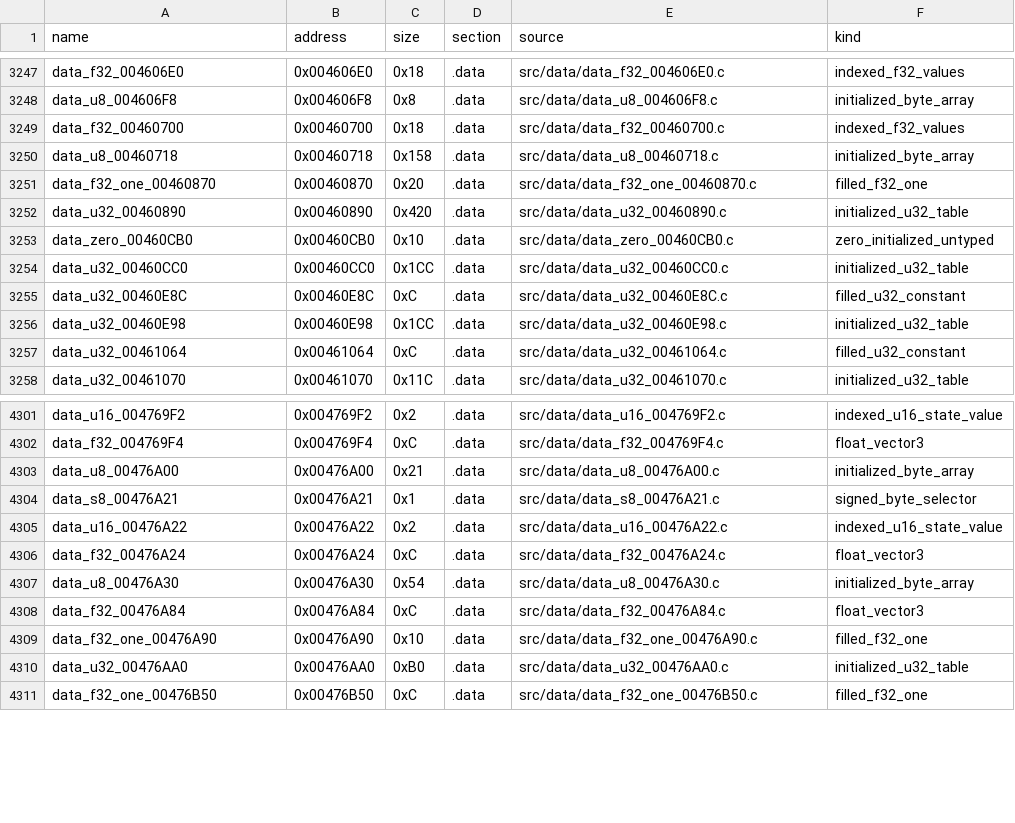
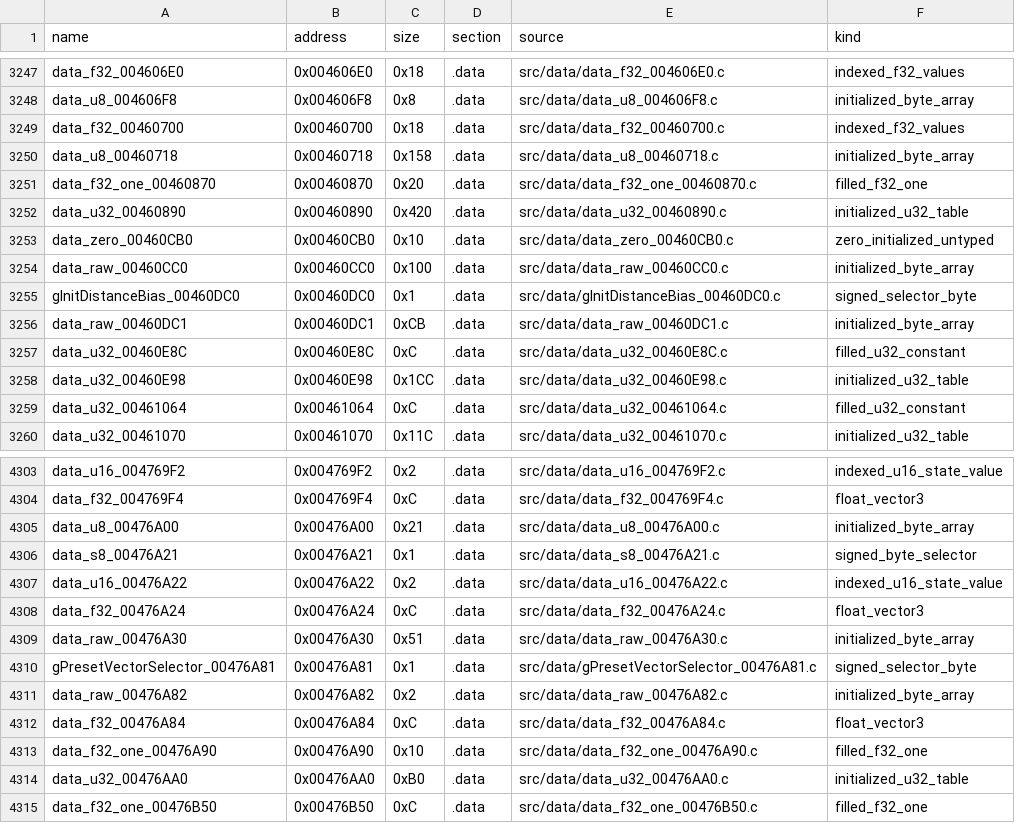
Before and after one commit to g-guthrie/mvc2-ps2-decomp, a CSV file: config/data_units.csv, drawn as a sheet; only a part is shown, gaps mark what is left out.

Commit message:
Recover directly loaded signed selector bytes

```diff
--- a/config/data_units.csv
+++ b/config/data_units.csv
@@ -3253,3 +3253,5 @@ data_u32_00460890,0x00460890,0x420,.data,src/data/data_u32_00460890.c,initialize
 data_zero_00460CB0,0x00460CB0,0x10,.data,src/data/data_zero_00460CB0.c,zero_initialized_untyped
-data_u32_00460CC0,0x00460CC0,0x1CC,.data,src/data/data_u32_00460CC0.c,initialized_u32_table
+data_raw_00460CC0,0x00460CC0,0x100,.data,src/data/data_raw_00460CC0.c,initialized_byte_array
+gInitDistanceBias_00460DC0,0x00460DC0,0x1,.data,src/data/gInitDistanceBias_00460DC0.c,signed_selector_byte
+data_raw_00460DC1,0x00460DC1,0xCB,.data,src/data/data_raw_00460DC1.c,initialized_byte_array
 data_u32_00460E8C,0x00460E8C,0xC,.data,src/data/data_u32_00460E8C.c,filled_u32_constant
@@ -4306,3 +4308,5 @@ data_u16_00476A22,0x00476A22,0x2,.data,src/data/data_u16_00476A22.c,indexed_u16_
 data_f32_00476A24,0x00476A24,0xC,.data,src/data/data_f32_00476A24.c,float_vector3
-data_u8_00476A30,0x00476A30,0x54,.data,src/data/data_u8_00476A30.c,initialized_byte_array
+data_raw_00476A30,0x00476A30,0x51,.data,src/data/data_raw_00476A30.c,initialized_byte_array
+gPresetVectorSelector_00476A81,0x00476A81,0x1,.data,src/data/gPresetVectorSelector_00476A81.c,signed_selector_byte
+data_raw_00476A82,0x00476A82,0x2,.data,src/data/data_raw_00476A82.c,initialized_byte_array
 data_f32_00476A84,0x00476A84,0xC,.data,src/data/data_f32_00476A84.c,float_vector3
```
Also changed, not shown: config/data_matches.csv, 8 other files.
